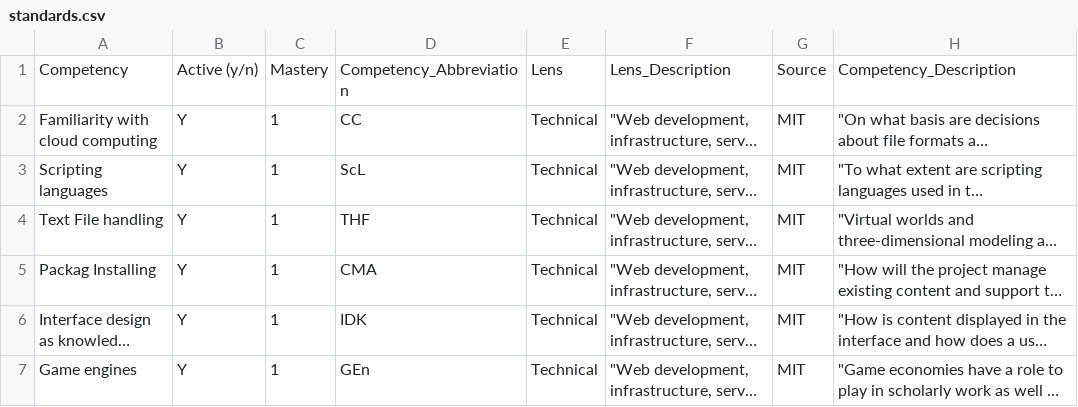
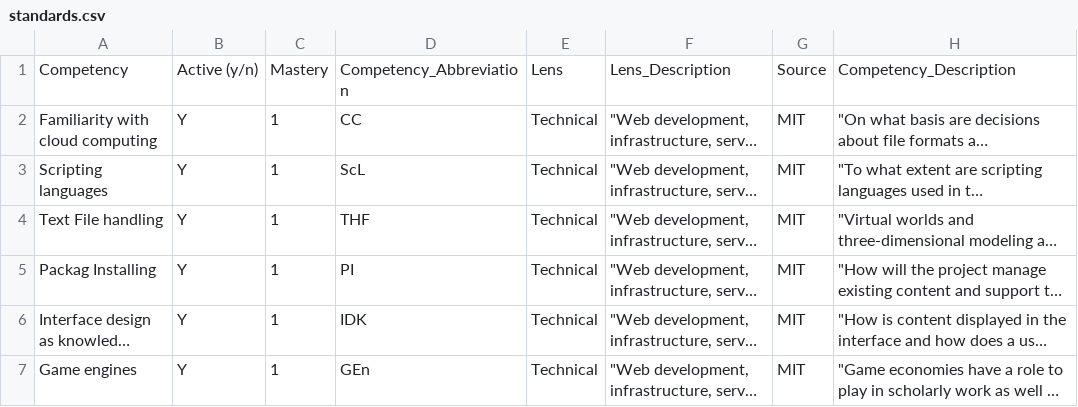
Before and after one commit to alfahadarc/DLCC-MHHS, a CSV file: media/csv/standards.csv, drawn as a sheet; only a part is shown; long unchanged cells end in …; the diff names each change by its address in the sheet, - before the commit and + after, or states it on an @@ line.

Commit message:
Update standards.csv from Google Sheets

```diff
--- a/media/csv/standards.csv
+++ b/media/csv/standards.csv
-D5: CMA
+D5: PI
```
